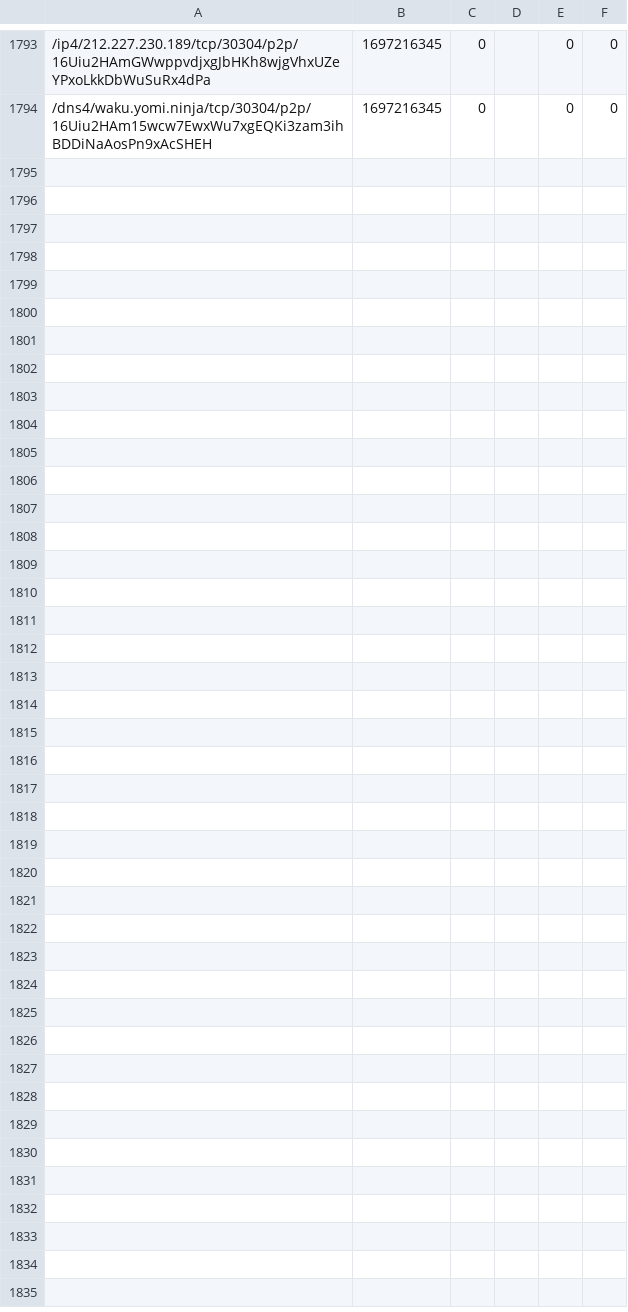
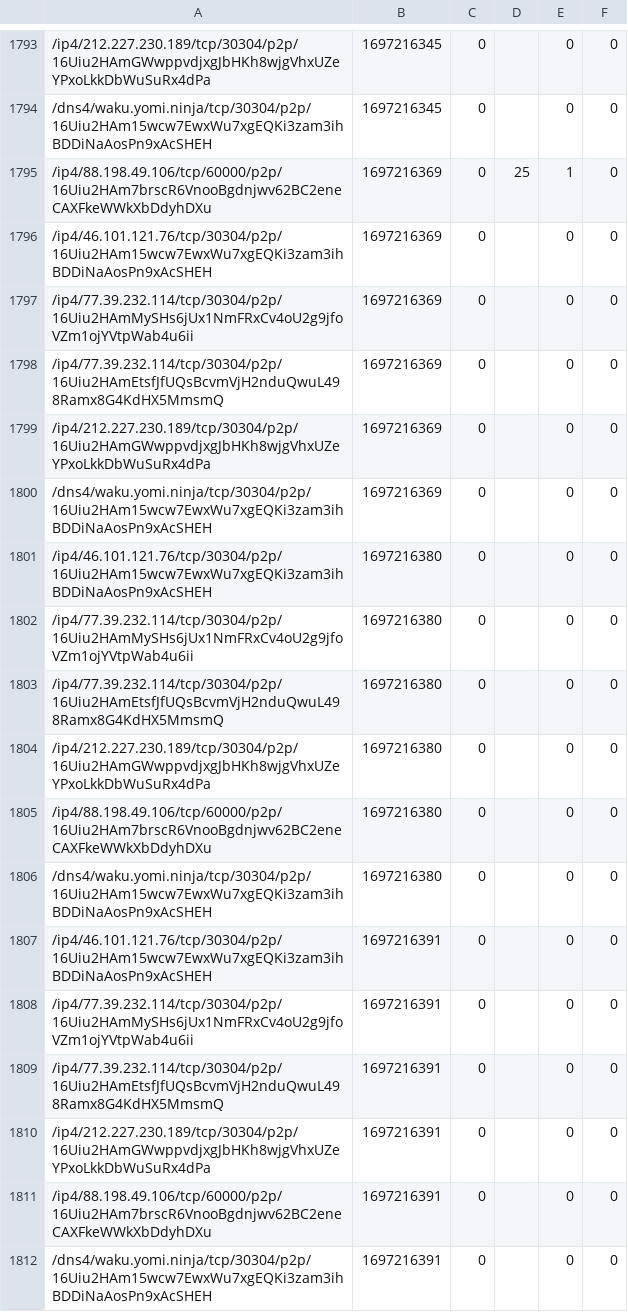
Before and after one commit to vpavlin/waku-watchdog, a CSV file: watched-1697212800.csv, drawn as a sheet; only a part is shown, gaps mark what is left out.

```diff
--- a/watched-1697212800.csv
+++ b/watched-1697212800.csv
@@ -1794 +1794,19 @@
 /dns4/waku.yomi.ninja/tcp/30304/p2p/16Uiu2HAm15wcw7EwxWu7xgEQKi3zam3ihBDDiNaAosPn9xAcSHEH;1697216345;0;;0;0
+/ip4/88.198.49.106/tcp/60000/p2p/16Uiu2HAm7brscR6VnooBgdnjwv62BC2eneCAXFkeWWkXbDdyhDXu;1697216369;0;25;1;0
+/ip4/46.101.121.76/tcp/30304/p2p/16Uiu2HAm15wcw7EwxWu7xgEQKi3zam3ihBDDiNaAosPn9xAcSHEH;1697216369;0;;0;0
+/ip4/77.39.232.114/tcp/30304/p2p/16Uiu2HAmMySHs6jUx1NmFRxCv4oU2g9jfoVZm1ojYVtpWab4u6ii;1697216369;0;;0;0
+/ip4/77.39.232.114/tcp/30304/p2p/16Uiu2HAmEtsfJfUQsBcvmVjH2nduQwuL498Ramx8G4KdHX5MmsmQ;1697216369;0;;0;0
+/ip4/212.227.230.189/tcp/30304/p2p/16Uiu2HAmGWwppvdjxgJbHKh8wjgVhxUZeYPxoLkkDbWuSuRx4dPa;1697216369;0;;0;0
+/dns4/waku.yomi.ninja/tcp/30304/p2p/16Uiu2HAm15wcw7EwxWu7xgEQKi3zam3ihBDDiNaAosPn9xAcSHEH;1697216369;0;;0;0
+/ip4/46.101.121.76/tcp/30304/p2p/16Uiu2HAm15wcw7EwxWu7xgEQKi3zam3ihBDDiNaAosPn9xAcSHEH;1697216380;0;;0;0
+/ip4/77.39.232.114/tcp/30304/p2p/16Uiu2HAmMySHs6jUx1NmFRxCv4oU2g9jfoVZm1ojYVtpWab4u6ii;1697216380;0;;0;0
+/ip4/77.39.232.114/tcp/30304/p2p/16Uiu2HAmEtsfJfUQsBcvmVjH2nduQwuL498Ramx8G4KdHX5MmsmQ;1697216380;0;;0;0
+/ip4/212.227.230.189/tcp/30304/p2p/16Uiu2HAmGWwppvdjxgJbHKh8wjgVhxUZeYPxoLkkDbWuSuRx4dPa;1697216380;0;;0;0
+/ip4/88.198.49.106/tcp/60000/p2p/16Uiu2HAm7brscR6VnooBgdnjwv62BC2eneCAXFkeWWkXbDdyhDXu;1697216380;0;;0;0
+/dns4/waku.yomi.ninja/tcp/30304/p2p/16Uiu2HAm15wcw7EwxWu7xgEQKi3zam3ihBDDiNaAosPn9xAcSHEH;1697216380;0;;0;0
+/ip4/46.101.121.76/tcp/30304/p2p/16Uiu2HAm15wcw7EwxWu7xgEQKi3zam3ihBDDiNaAosPn9xAcSHEH;1697216391;0;;0;0
+/ip4/77.39.232.114/tcp/30304/p2p/16Uiu2HAmMySHs6jUx1NmFRxCv4oU2g9jfoVZm1ojYVtpWab4u6ii;1697216391;0;;0;0
+/ip4/77.39.232.114/tcp/30304/p2p/16Uiu2HAmEtsfJfUQsBcvmVjH2nduQwuL498Ramx8G4KdHX5MmsmQ;1697216391;0;;0;0
+/ip4/212.227.230.189/tcp/30304/p2p/16Uiu2HAmGWwppvdjxgJbHKh8wjgVhxUZeYPxoLkkDbWuSuRx4dPa;1697216391;0;;0;0
+/ip4/88.198.49.106/tcp/60000/p2p/16Uiu2HAm7brscR6VnooBgdnjwv62BC2eneCAXFkeWWkXbDdyhDXu;1697216391;0;;0;0
+/dns4/waku.yomi.ninja/tcp/30304/p2p/16Uiu2HAm15wcw7EwxWu7xgEQKi3zam3ihBDDiNaAosPn9xAcSHEH;1697216391;0;;0;0
```
Also changed, not shown: 1 other file.
